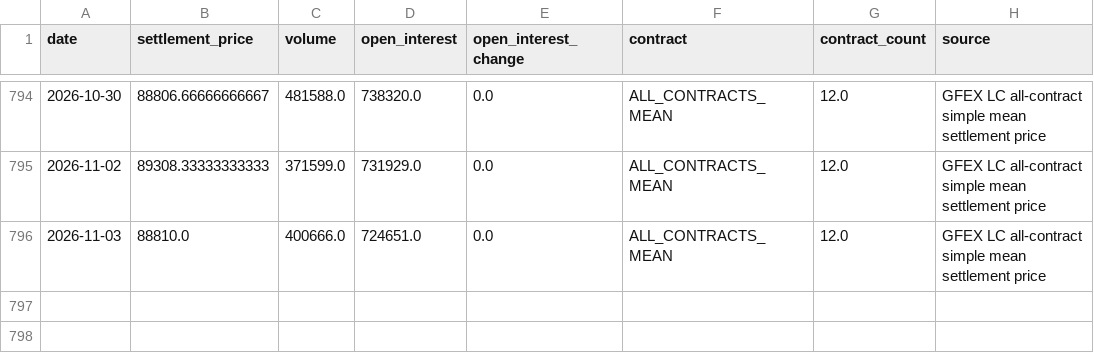
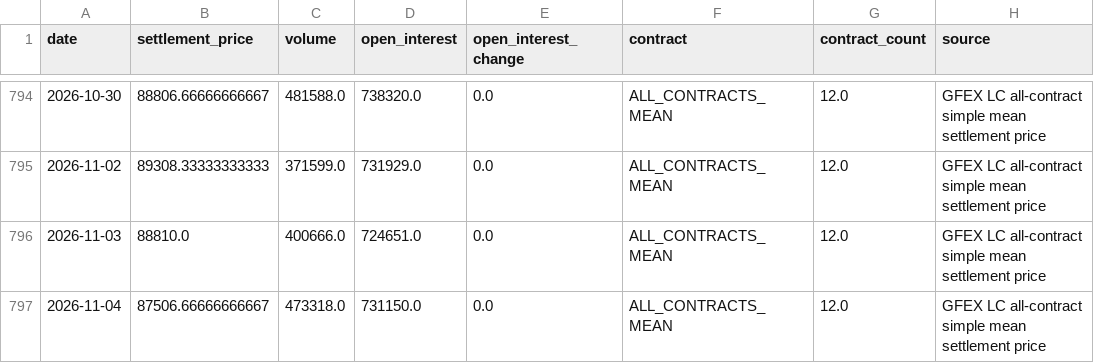
Before and after one commit to Yep1yu/Impact-and-Forecast-of-Domestic-Copper-and-Aluminum-Raw-Material-Procurement-Prices, a CSV file: lithium_carbonate_prediction_outputs/lithium_daily_history.csv, drawn as a sheet; only a part is shown, gaps mark what is left out.

```diff
--- a/lithium_carbonate_prediction_outputs/lithium_daily_history.csv
+++ b/lithium_carbonate_prediction_outputs/lithium_daily_history.csv
@@ -796 +796,2 @@
 2026-11-03,88810.0,400666.0,724651.0,0.0,ALL_CONTRACTS_MEAN,12.0,GFEX LC all-contract simple mean settlement price
+2026-11-04,87506.66666666667,473318.0,731150.0,0.0,ALL_CONTRACTS_MEAN,12.0,GFEX LC all-contract simple mean settlement price
```
Also changed, not shown: ccmn_changjiang_avg_prices_tax_exclusive.csv, daily_ensemble_backtest_by_horizon.csv, 15 other files.
